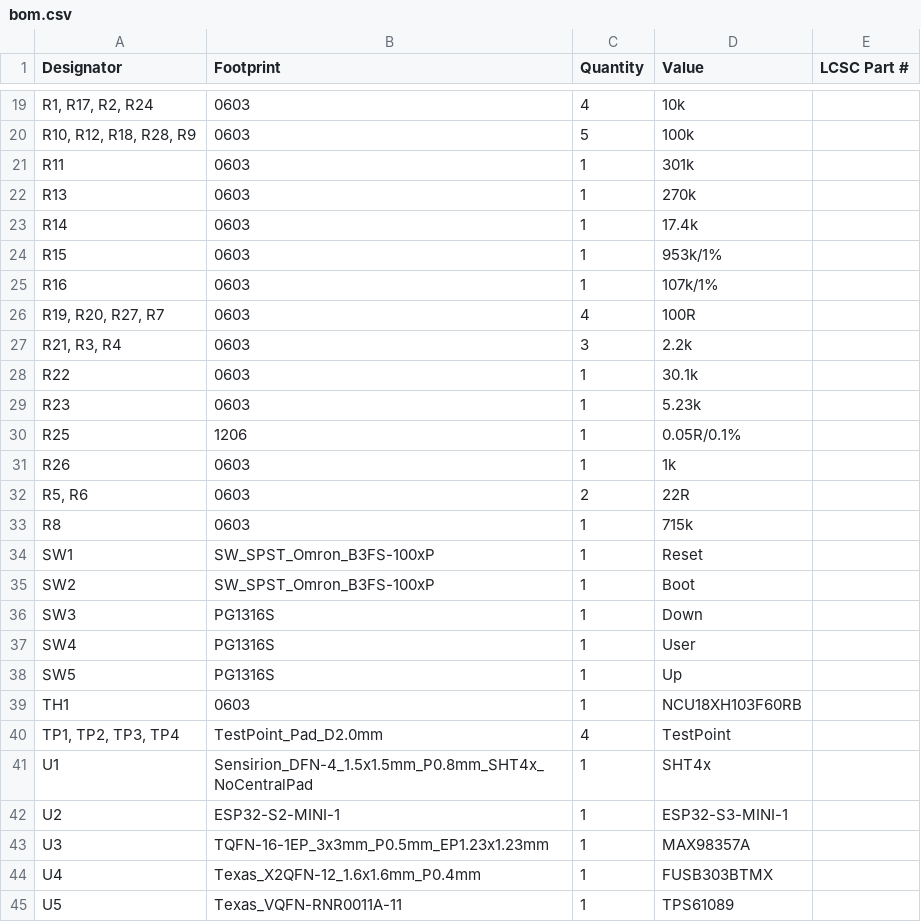
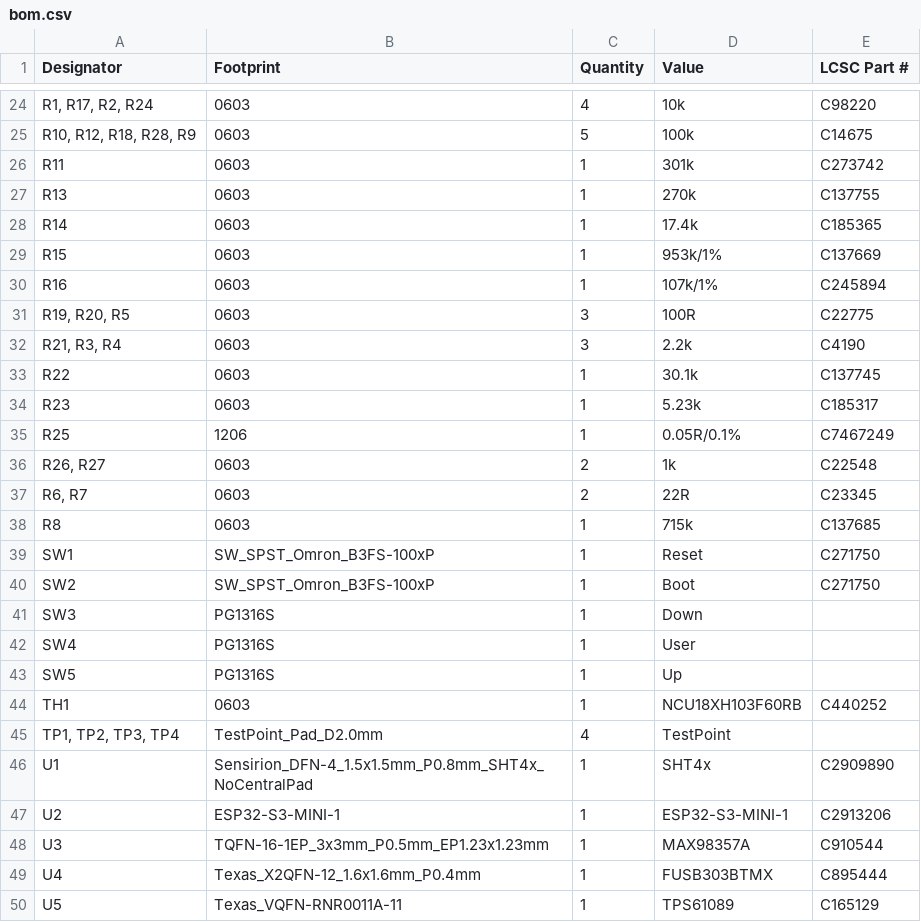
Before and after one commit to michael201110/cryobelt, a CSV file: production/bom.csv, drawn as a sheet; only a part is shown, gaps mark what is left out; removed rows and columns are numbered as before the commit, all else as after; the diff covers the shown part only; the diff names each change by its address in the sheet, - before the commit and + after, or states it on an @@ line.

```diff
--- a/production/bom.csv
+++ b/production/bom.csv
-E24 (LCSC Part #): (empty)
+E24 (LCSC Part #): C98220
-E25 (LCSC Part #): (empty)
+E25 (LCSC Part #): C14675
-E26 (LCSC Part #): (empty)
+E26 (LCSC Part #): C273742
-E27 (LCSC Part #): (empty)
+E27 (LCSC Part #): C137755
-E28 (LCSC Part #): (empty)
+E28 (LCSC Part #): C185365
-E29 (LCSC Part #): (empty)
+E29 (LCSC Part #): C137669
-E30 (LCSC Part #): (empty)
+E30 (LCSC Part #): C245894
-row 26: R19, R20, R27, R7 | 0603 | 4 | 100R
+row 31: R19, R20, R5 | 0603 | 3 | 100R | C22775
-E32 (LCSC Part #): (empty)
+E32 (LCSC Part #): C4190
-E33 (LCSC Part #): (empty)
+E33 (LCSC Part #): C137745
-E34 (LCSC Part #): (empty)
+E34 (LCSC Part #): C185317
-E35 (LCSC Part #): (empty)
+E35 (LCSC Part #): C7467249
-row 31: R26 | 0603 | 1 | 1k
+row 36: R26, R27 | 0603 | 2 | 1k | C22548
-A37 (Designator): R5, R6
+A37 (Designator): R6, R7
-E37 (LCSC Part #): (empty)
+E37 (LCSC Part #): C23345
-E38 (LCSC Part #): (empty)
+E38 (LCSC Part #): C137685
-E39:E40 (LCSC Part #): (empty)
+E39:E40 (LCSC Part #): C271750
-E44 (LCSC Part #): (empty)
+E44 (LCSC Part #): C440252
-E46 (LCSC Part #): (empty)
+E46 (LCSC Part #): C2909890
-B47 (Footprint): ESP32-S2-MINI-1
+B47 (Footprint): ESP32-S3-MINI-1
-E47 (LCSC Part #): (empty)
+E47 (LCSC Part #): C2913206
-E48 (LCSC Part #): (empty)
+E48 (LCSC Part #): C910544
-E49 (LCSC Part #): (empty)
+E49 (LCSC Part #): C895444
-E50 (LCSC Part #): (empty)
+E50 (LCSC Part #): C165129
```
Also changed, not shown: 8 added rows, 3 removed rows and 25 edited cells elsewhere in this file, cryobelt.csv, production/positions.csv, 27 other files.
